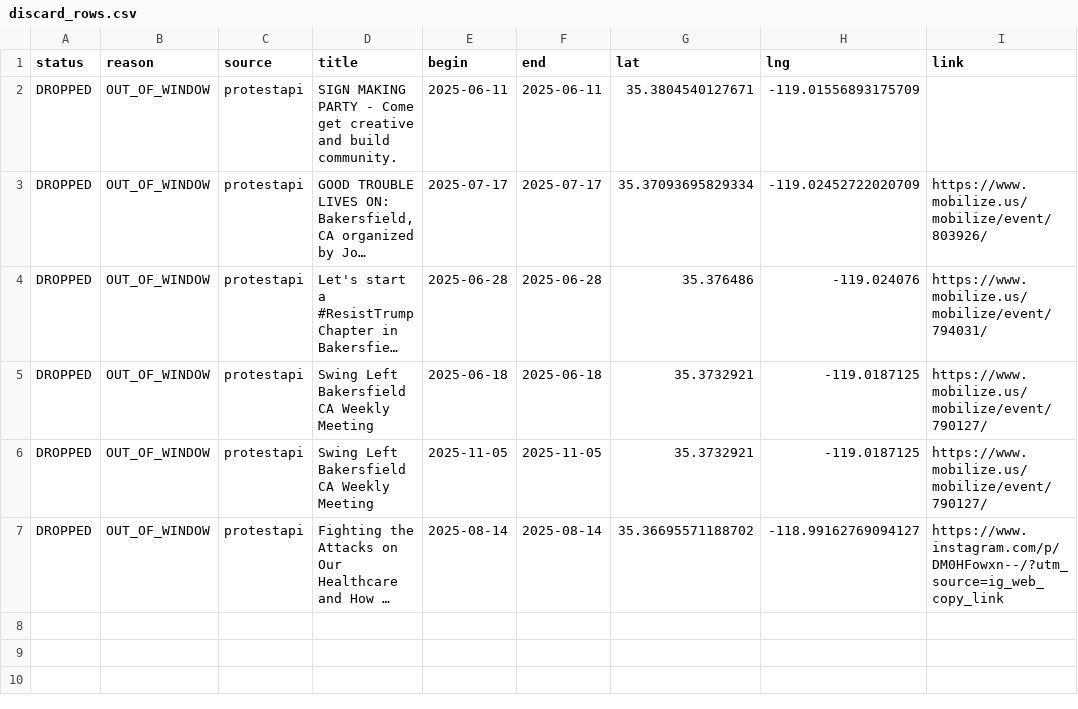
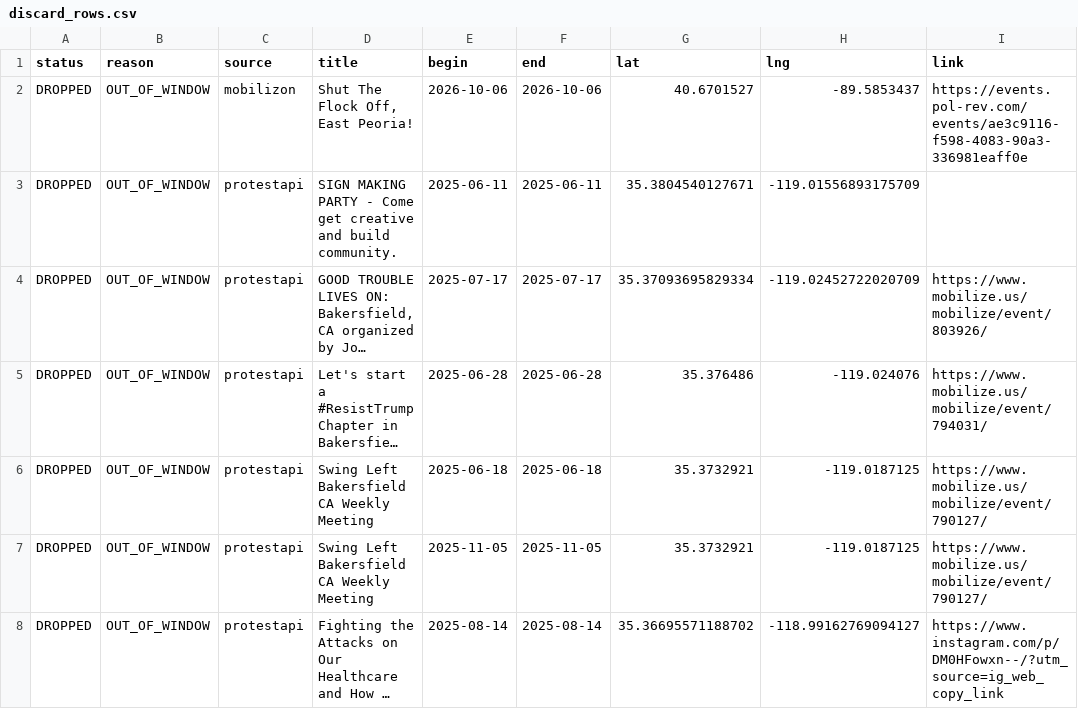
Before and after one commit to ConcernedCitizen2025/Project2025-Assistant, a CSV file: assets/data/discard_rows.csv, drawn as a sheet; long unchanged cells end in ….

```diff
--- a/assets/data/discard_rows.csv
+++ b/assets/data/discard_rows.csv
@@ -1,2 +1,3 @@
 status,reason,source,title,begin,end,lat,lng,link
+"DROPPED","OUT_OF_WINDOW","mobilizon","Shut The Flock Off, East Peoria!","2026-10-06","2026-10-06","40.6701527","-89.5853437","https://events.pol-rev.com/events/ae3c9116-f598-4083-90a3-336981eaff0e"
 "DROPPED","OUT_OF_WINDOW","protestapi","SIGN MAKING PARTY - Come get creative and build community.","2025-06-11","2025-06-11","35.3804540127671","-119.01556893175709",""
```
Also changed, not shown: 13 other files.
